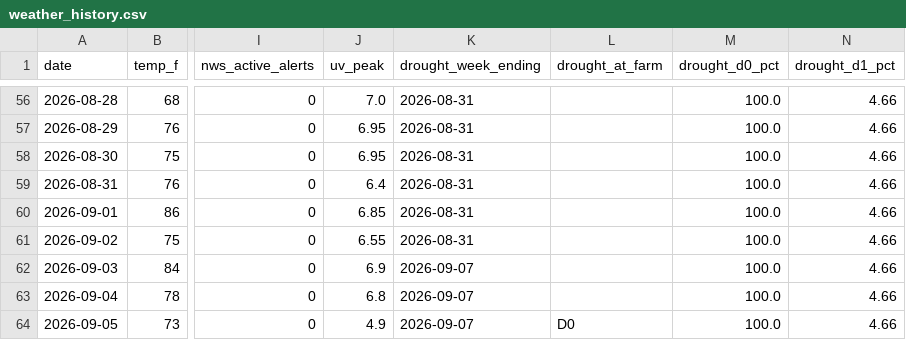
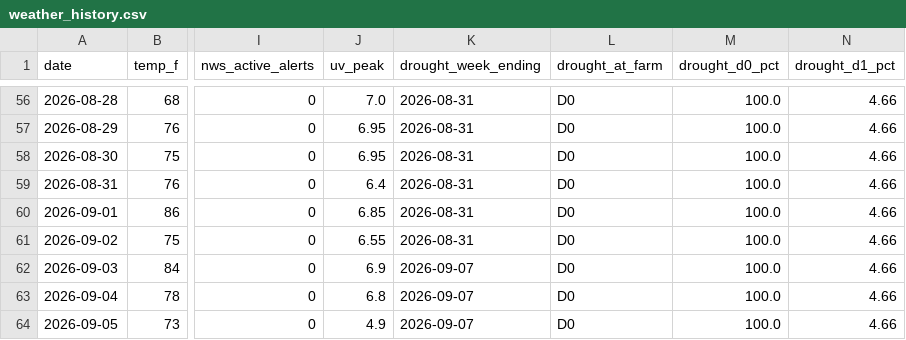
Before and after one commit to RDBFarm/rdbf-weather, a CSV file: weather_history.csv, drawn as a sheet; only a part is shown, gaps mark what is left out; the diff covers the shown part only; the diff names each change by its address in the sheet, - before the commit and + after, or states it on an @@ line.

```diff
--- a/weather_history.csv
+++ b/weather_history.csv
-L56:L63 (drought_at_farm): (empty)
+L56:L63 (drought_at_farm): D0
```
Also changed, not shown: 54 edited cells elsewhere in this file.
